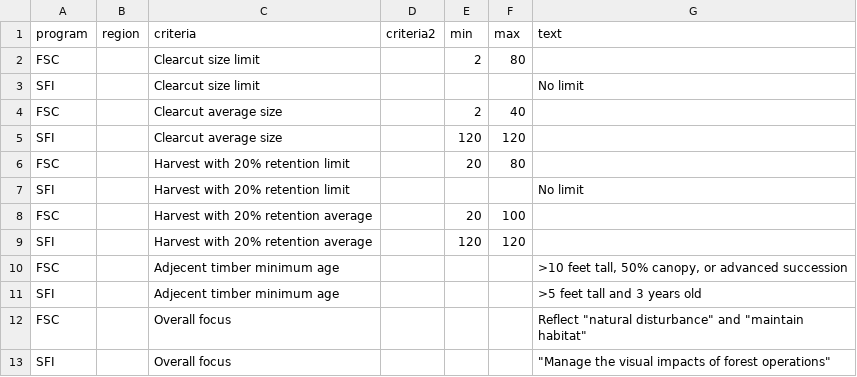
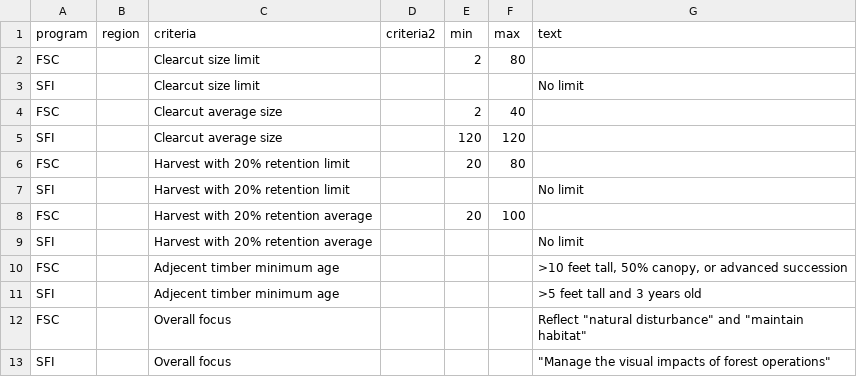
Before and after one commit to judgelord/FSC-SFI, a CSV file: data/clearcuts.csv, drawn as a sheet.

```diff
--- a/data/clearcuts.csv
+++ b/data/clearcuts.csv
@@ -8,3 +8,3 @@ SFI,,Harvest with 20% retention limit,,,,No limit
 FSC,,Harvest with 20% retention average,,20,100,
-SFI,,Harvest with 20% retention average,,120,120,
+SFI,,Harvest with 20% retention average,,,,No limit
 FSC,,Adjecent timber minimum age,,,,">10 feet tall, 50% canopy, or advanced succession"
```
Also changed, not shown: 23 other files.
